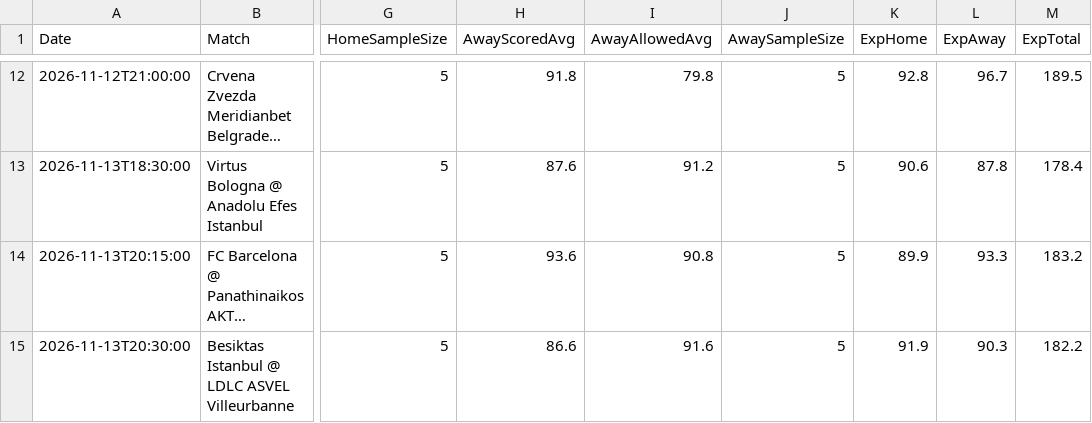
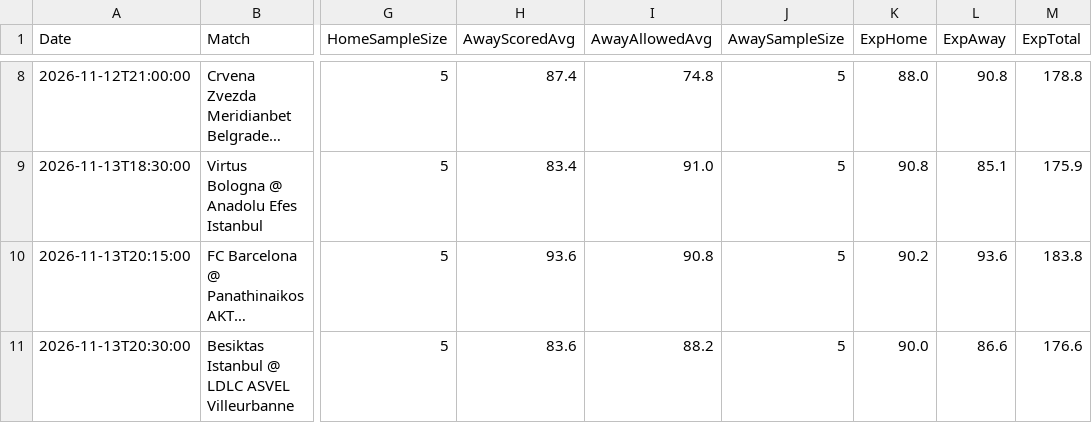
Before and after one commit to niibaboo/SportsIQ, a CSV file: docs/euroleague_iq_predictions.csv, drawn as a sheet; only a part is shown, gaps mark what is left out; long unchanged cells end in …; addresses are those after the commit; the diff covers the shown part only; the diff names each change by its address in the sheet, - before the commit and + after, or states it on an @@ line.

```diff
--- a/docs/euroleague_iq_predictions.csv
+++ b/docs/euroleague_iq_predictions.csv
-H8 (AwayScoredAvg): 91.8
+H8 (AwayScoredAvg): 87.4
-I8 (AwayAllowedAvg): 79.8
+I8 (AwayAllowedAvg): 74.8
-K8 (ExpHome): 92.8
+K8 (ExpHome): 88.0
-L8 (ExpAway): 96.7
+L8 (ExpAway): 90.8
-M8 (ExpTotal): 189.5
+M8 (ExpTotal): 178.8
-H9 (AwayScoredAvg): 87.6
+H9 (AwayScoredAvg): 83.4
-I9 (AwayAllowedAvg): 91.2
+I9 (AwayAllowedAvg): 91.0
-K9 (ExpHome): 90.6
+K9 (ExpHome): 90.8
-L9 (ExpAway): 87.8
+L9 (ExpAway): 85.1
-M9 (ExpTotal): 178.4
+M9 (ExpTotal): 175.9
-K10 (ExpHome): 89.9
+K10 (ExpHome): 90.2
-L10 (ExpAway): 93.3
+L10 (ExpAway): 93.6
-M10 (ExpTotal): 183.2
+M10 (ExpTotal): 183.8
-H11 (AwayScoredAvg): 86.6
+H11 (AwayScoredAvg): 83.6
-I11 (AwayAllowedAvg): 91.6
+I11 (AwayAllowedAvg): 88.2
-K11 (ExpHome): 91.9
+K11 (ExpHome): 90.0
-L11 (ExpAway): 90.3
+L11 (ExpAway): 86.6
-M11 (ExpTotal): 182.2
+M11 (ExpTotal): 176.6
```
Also changed, not shown: 4 removed rows and 27 edited cells elsewhere in this file, 5 other files.
